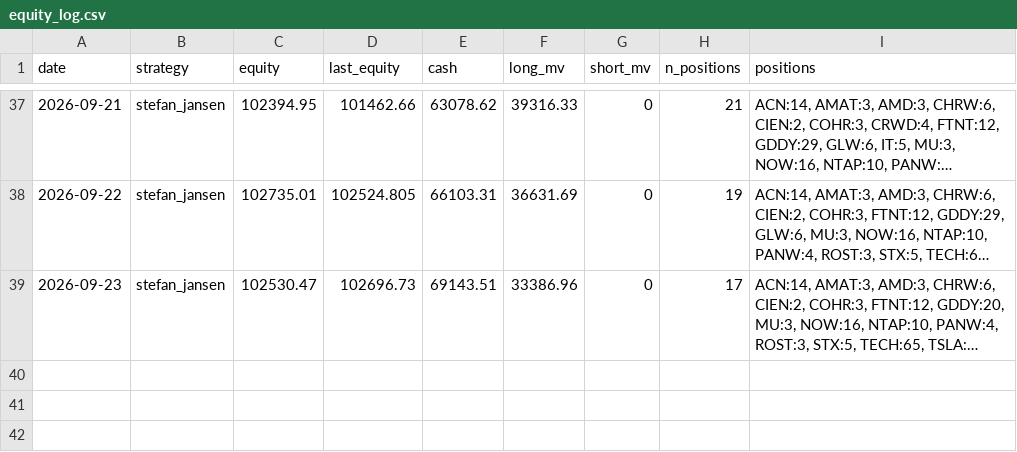
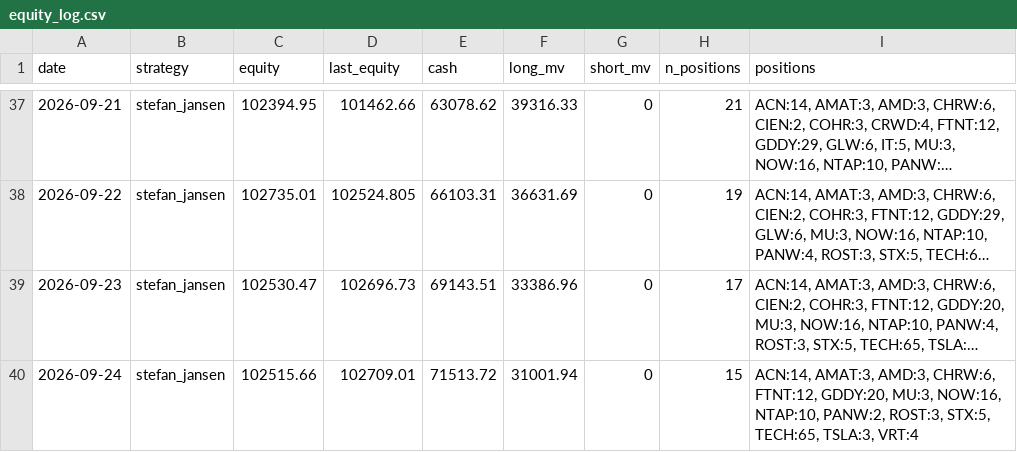
Before and after one commit to anwaar74/stefan_jansen_auto_trader, a CSV file: auto_trader/equity_log.csv, drawn as a sheet; only a part is shown, gaps mark what is left out; long unchanged cells end in …; the diff names each change by its address in the sheet, - before the commit and + after, or states it on an @@ line.

```diff
--- a/auto_trader/equity_log.csv
+++ b/auto_trader/equity_log.csv
+row 40: 2026-09-24 | stefan_jansen | 102515.66 | 102709.01 | 71513.72 | 31001.94 | 0 | 15 | ACN:14, AMAT:3, AMD:3, CHRW:6, FTNT:12, GDDY:20, MU:3, NOW:16, NTAP:10, PANW:2, ROST:3, STX:5, TECH:65, TSLA:3, VRT:4
```
Also changed, not shown: auto_trader/trades_log.csv, 1 other file.
